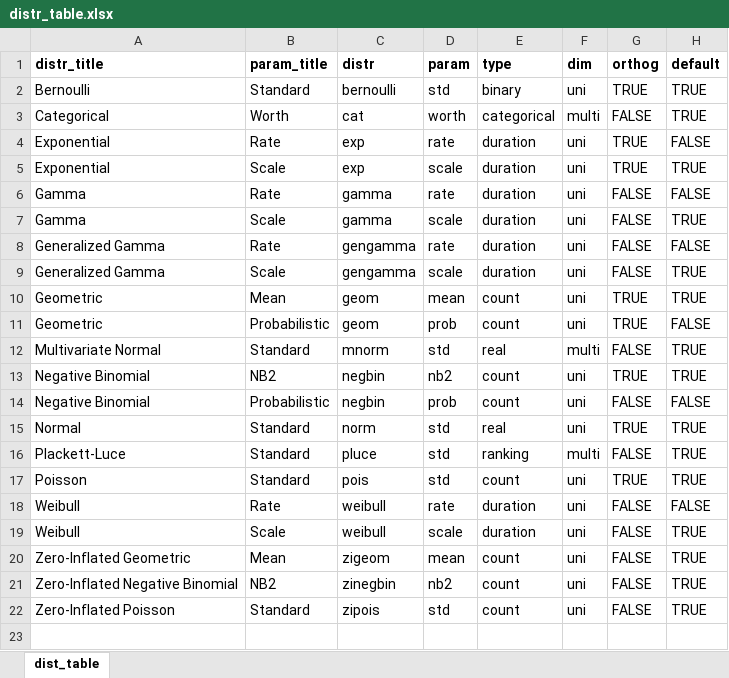
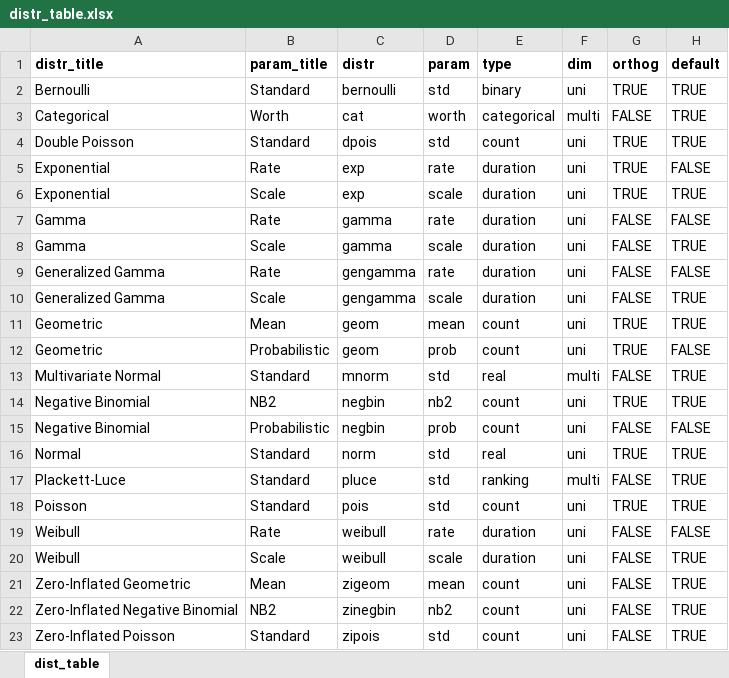
Before and after one commit to vladimirholy/gasmodel, an Excel workbook: data-raw/distr_table.xlsx, sheet dist_table, drawn as a sheet; values as stored, in another font and other column widths than the file's, no borders; charts and pictures not drawn; the diff names each change by its address in the sheet, - before the commit and + after, or states it on an @@ line.

Commit message:
Adding vector representation of categorical data

```diff
--- a/data-raw/distr_table.xlsx (sheet dist_table)
+++ b/data-raw/distr_table.xlsx (sheet dist_table)
+row 4: Double Poisson | Standard | dpois | std | count | uni | TRUE | TRUE
```
Also changed, not shown: 3 other files.
